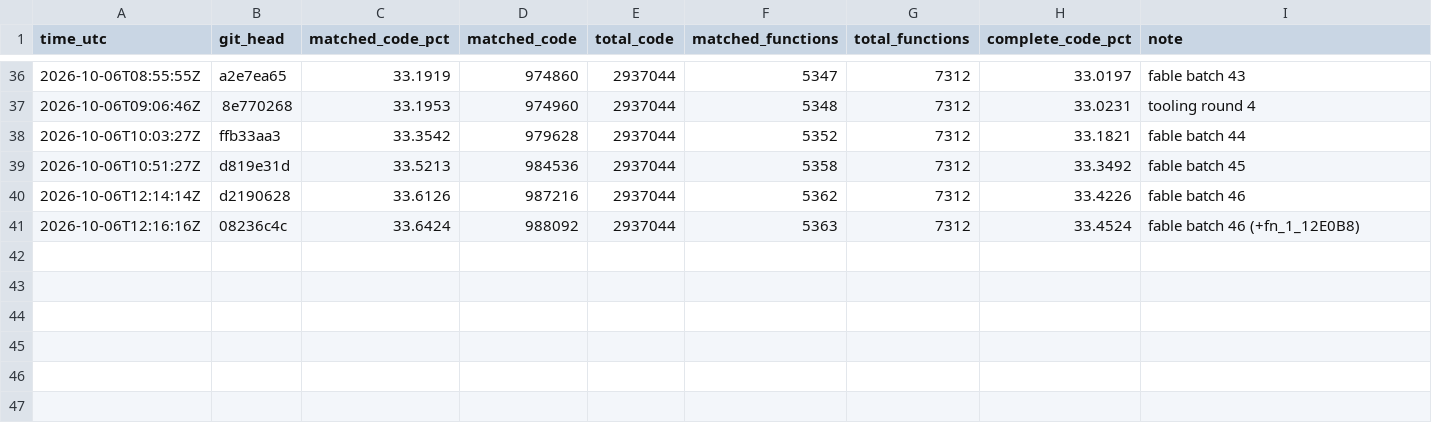
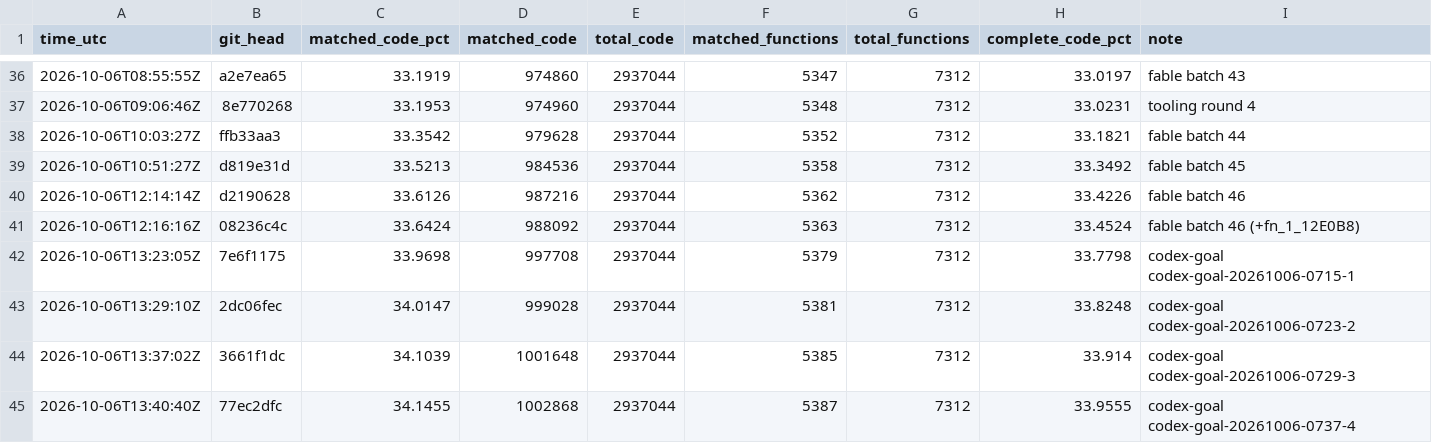
Before and after one commit to deltawave784/fzgx, a CSV file: state/progress.csv, drawn as a sheet; only a part is shown, gaps mark what is left out.

```diff
--- a/state/progress.csv
+++ b/state/progress.csv
@@ -41 +41,5 @@ time_utc,git_head,matched_code_pct,matched_code,total_code,matched_functions,tot
 2026-10-06T12:16:16Z,08236c4c,33.6424,988092,2937044,5363,7312,33.4524,fable batch 46 (+fn_1_12E0B8)
+2026-10-06T13:23:05Z,7e6f1175,33.9698,997708,2937044,5379,7312,33.7798,codex-goal codex-goal-20261006-0715-1
+2026-10-06T13:29:10Z,2dc06fec,34.0147,999028,2937044,5381,7312,33.8248,codex-goal codex-goal-20261006-0723-2
+2026-10-06T13:37:02Z,3661f1dc,34.1039,1001648,2937044,5385,7312,33.914,codex-goal codex-goal-20261006-0729-3
+2026-10-06T13:40:40Z,77ec2dfc,34.1455,1002868,2937044,5387,7312,33.9555,codex-goal codex-goal-20261006-0737-4
```
